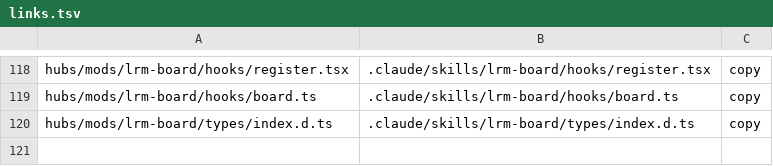
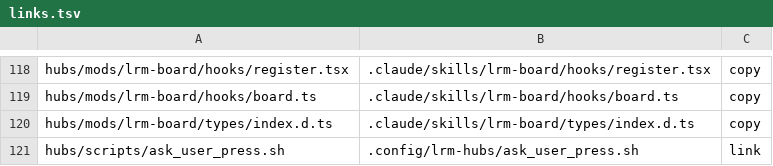
Before and after one commit to cocodding0723/claude-config, a TSV file: links.tsv, drawn as a sheet; only a part is shown, gaps mark what is left out; the diff names each change by its address in the sheet, - before the commit and + after, or states it on an @@ line.

```diff
--- a/links.tsv
+++ b/links.tsv
+row 121: hubs/scripts/ask_user_press.sh | .config/lrm-hubs/ask_user_press.sh | link
```
Also changed, not shown: 2 other files.
